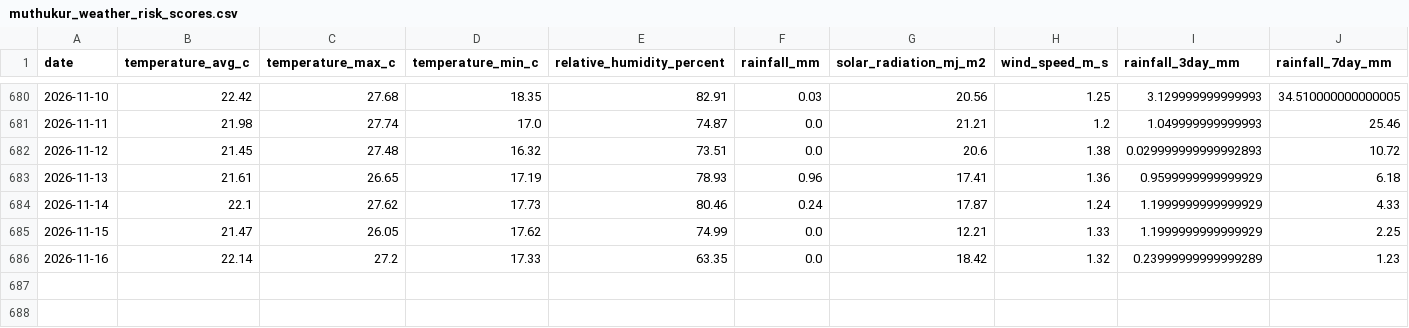
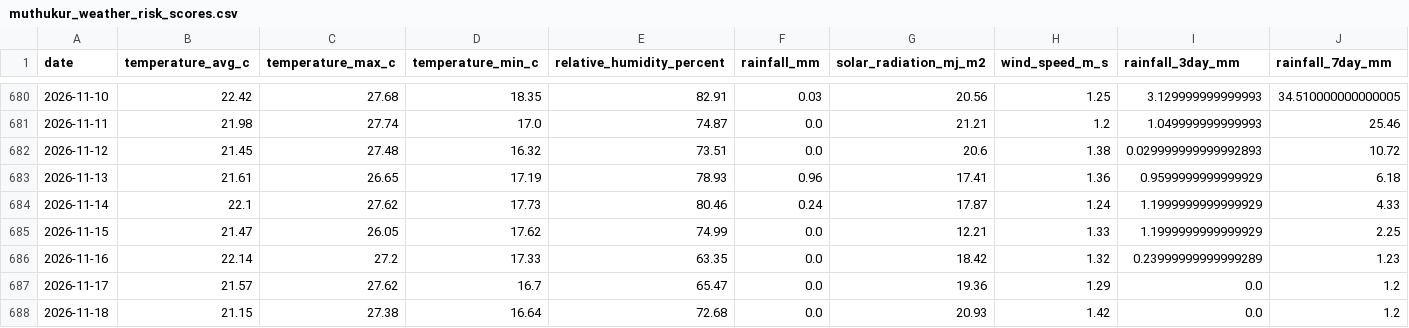
Before and after one commit to vanaprashanth/mango-digital-twin, a CSV file: data/processed/muthukur_weather_risk_scores.csv, drawn as a sheet; only a part is shown, gaps mark what is left out; rows hold the shown columns only; the diff names each change by its address in the sheet, - before the commit and + after, or states it on an @@ line.

```diff
--- a/data/processed/muthukur_weather_risk_scores.csv
+++ b/data/processed/muthukur_weather_risk_scores.csv
+row 687: 2026-11-17 | 21.57 | 27.62 | 16.7 | 65.47 | 0.0 | 19.36 | 1.29 | 0.0 | 1.2
+row 688: 2026-11-18 | 21.15 | 27.38 | 16.64 | 72.68 | 0.0 | 20.93 | 1.42 | 0.0 | 1.2
```
Also changed, not shown: data/processed/muthukur_combined_feature_table.csv, data/processed/muthukur_fao56_interpolated_kc_water_balance.csv, 15 other files.
